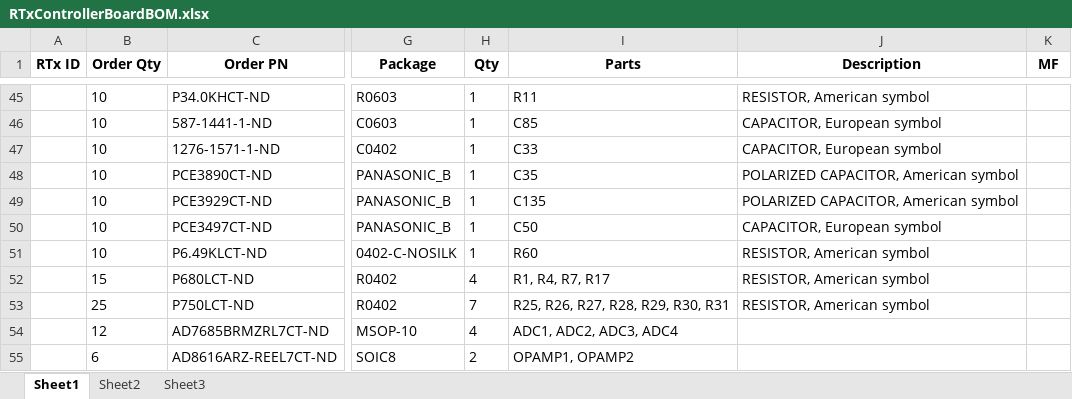
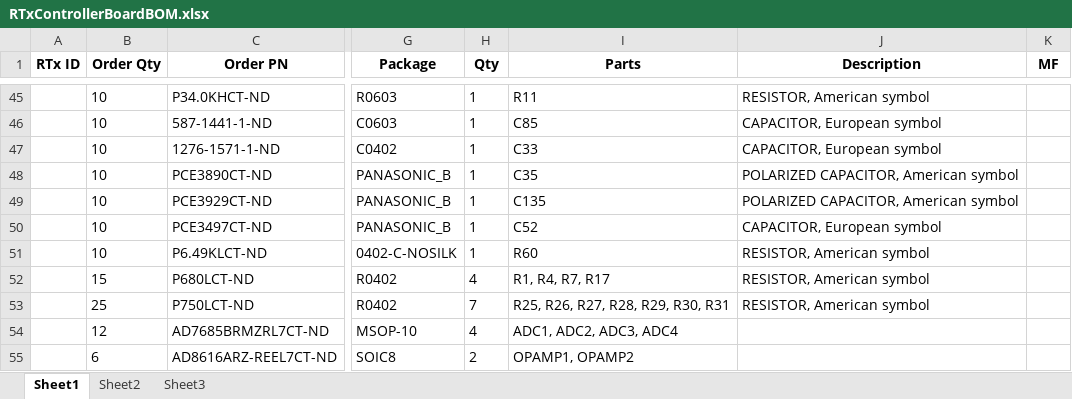
Before and after one commit to psas/rocket-tracks, an Excel workbook: RTx_Controller_Board/RTxControllerBoardBOM.xlsx, sheet Sheet1, drawn as a sheet; only a part is shown, gaps mark what is left out; values as stored, in another font and other column widths than the file's, no borders; the diff names each change by its address in the sheet, - before the commit and + after, or states it on an @@ line.

Commit message:
Text fixed and ready to order.

```diff
--- a/RTx_Controller_Board/RTxControllerBoardBOM.xlsx (sheet Sheet1)
+++ b/RTx_Controller_Board/RTxControllerBoardBOM.xlsx (sheet Sheet1)
-I50 (Parts): C50
+I50 (Parts): C52
```
Also changed, not shown: 2 other files.
